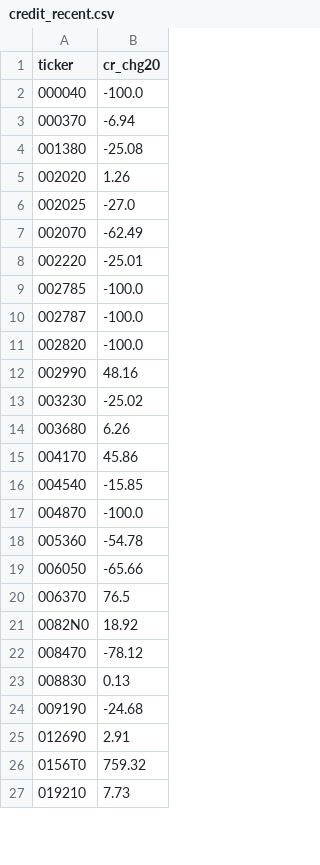
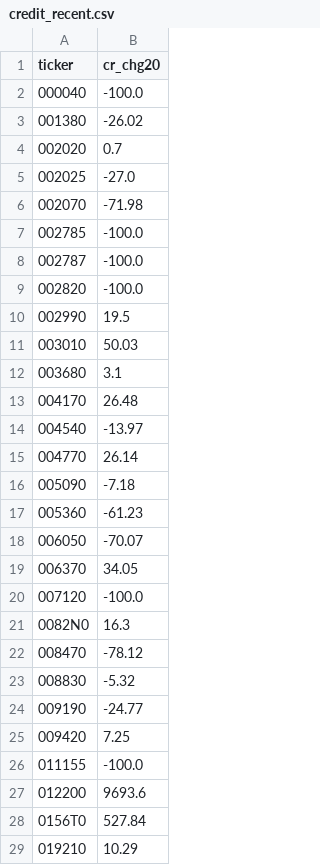
Before and after one commit to bamhobak/kospi-volume, a CSV file: data/credit_recent.csv, drawn as a sheet; only a part is shown; the diff covers the shown part only.

Commit message:
data: 2026-10-07

```diff
--- a/data/credit_recent.csv
+++ b/data/credit_recent.csv
@@ -2,8 +2,6 @@ ticker,cr_chg20
 000040,-100.0
-000370,-6.94
-001380,-25.08
-002020,1.26
+001380,-26.02
+002020,0.7
 002025,-27.0
-002070,-62.49
-002220,-25.01
+002070,-71.98
 002785,-100.0
@@ -11,17 +9,21 @@ ticker,cr_chg20
 002820,-100.0
-002990,48.16
-003230,-25.02
-003680,6.26
-004170,45.86
-004540,-15.85
-004870,-100.0
-005360,-54.78
-006050,-65.66
-006370,76.5
-0082N0,18.92
+002990,19.5
+003010,50.03
+003680,3.1
+004170,26.48
+004540,-13.97
+004770,26.14
+005090,-7.18
+005360,-61.23
+006050,-70.07
+006370,34.05
+007120,-100.0
+0082N0,16.3
 008470,-78.12
-008830,0.13
-009190,-24.68
-012690,2.91
-0156T0,759.32
-019210,7.73
+008830,-5.32
+009190,-24.77
+009420,7.25
+011155,-100.0
+012200,9693.6
+0156T0,527.84
+019210,10.29
```
Also changed, not shown: 20 added rows, 13 removed rows and 68 edited cells elsewhere in this file, data/shadow/log.csv, data/vkospi.csv, 2 other files.
